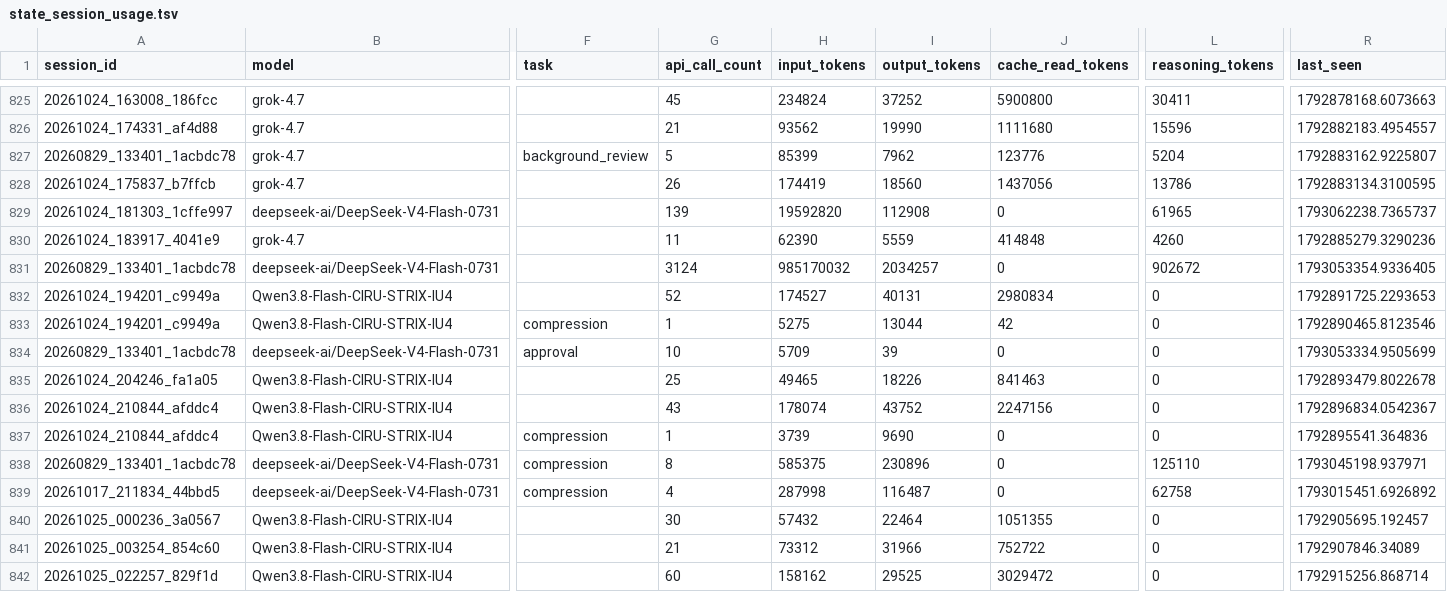
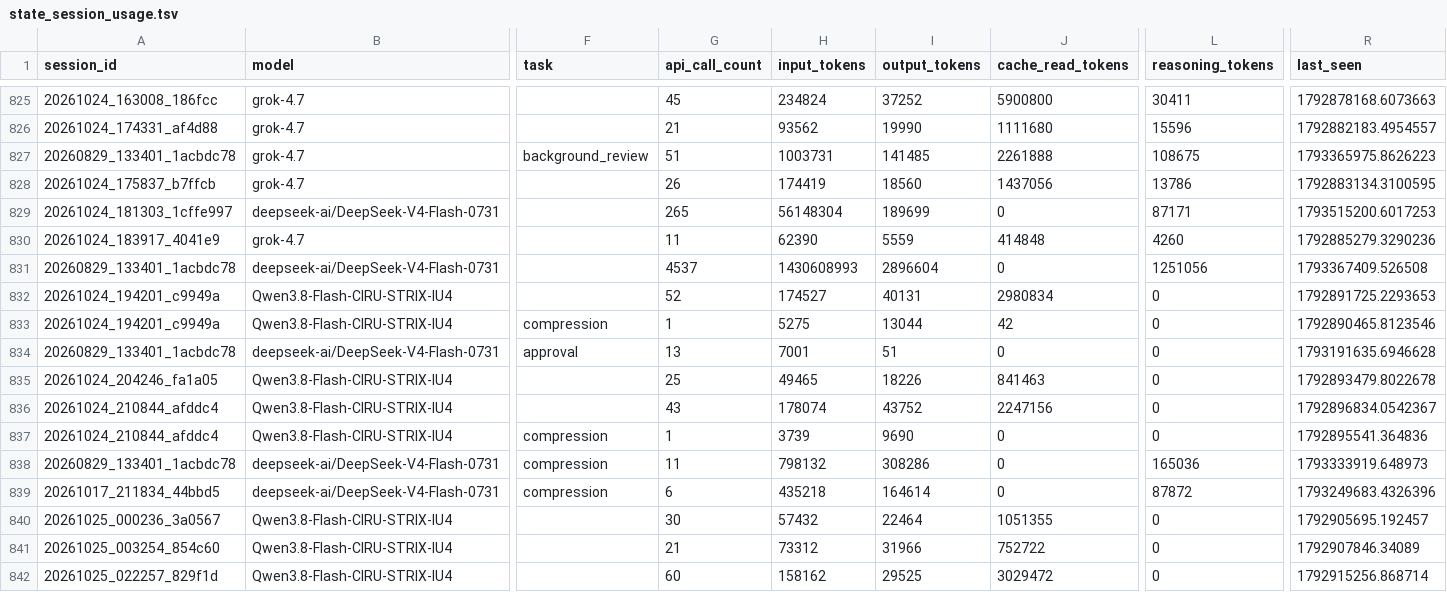
Before and after one commit to derekm/r2dp, a TSV file: usage/raw/state_session_usage.tsv, drawn as a sheet; only a part is shown, gaps mark what is left out; the diff covers the shown part only; the diff names each change by its address in the sheet, - before the commit and + after, or states it on an @@ line.

```diff
--- a/usage/raw/state_session_usage.tsv
+++ b/usage/raw/state_session_usage.tsv
-G827 (api_call_count): 5
+G827 (api_call_count): 51
-H827 (input_tokens): 85399
+H827 (input_tokens): 1003731
-I827 (output_tokens): 7962
+I827 (output_tokens): 141485
-J827 (cache_read_tokens): 123776
+J827 (cache_read_tokens): 2261888
-L827 (reasoning_tokens): 5204
+L827 (reasoning_tokens): 108675
-R827 (last_seen): 1792883162.9225807
+R827 (last_seen): 1793365975.8626223
-G829 (api_call_count): 139
+G829 (api_call_count): 265
-H829 (input_tokens): 19592820
+H829 (input_tokens): 56148304
-I829 (output_tokens): 112908
+I829 (output_tokens): 189699
-L829 (reasoning_tokens): 61965
+L829 (reasoning_tokens): 87171
-R829 (last_seen): 1793062238.7365737
+R829 (last_seen): 1793515200.6017253
-G831 (api_call_count): 3124
+G831 (api_call_count): 4537
-H831 (input_tokens): 985170032
+H831 (input_tokens): 1430608993
-I831 (output_tokens): 2034257
+I831 (output_tokens): 2896604
-L831 (reasoning_tokens): 902672
+L831 (reasoning_tokens): 1251056
-R831 (last_seen): 1793053354.9336405
+R831 (last_seen): 1793367409.526508
-G834 (api_call_count): 10
+G834 (api_call_count): 13
-H834 (input_tokens): 5709
+H834 (input_tokens): 7001
-I834 (output_tokens): 39
+I834 (output_tokens): 51
-R834 (last_seen): 1793053334.9505699
+R834 (last_seen): 1793191635.6946628
-G838 (api_call_count): 8
+G838 (api_call_count): 11
-H838 (input_tokens): 585375
+H838 (input_tokens): 798132
-I838 (output_tokens): 230896
+I838 (output_tokens): 308286
-L838 (reasoning_tokens): 125110
+L838 (reasoning_tokens): 165036
-R838 (last_seen): 1793045198.937971
+R838 (last_seen): 1793333919.648973
-G839 (api_call_count): 4
+G839 (api_call_count): 6
-H839 (input_tokens): 287998
+H839 (input_tokens): 435218
-I839 (output_tokens): 116487
+I839 (output_tokens): 164614
-L839 (reasoning_tokens): 62758
+L839 (reasoning_tokens): 87872
-R839 (last_seen): 1793015451.6926892
+R839 (last_seen): 1793249683.4326396
```
Also changed, not shown: 7 added rows and 11 edited cells elsewhere in this file, usage/aggregate_by_day.tsv, usage/aggregate_by_day_sessions.tsv, 6 other files.
